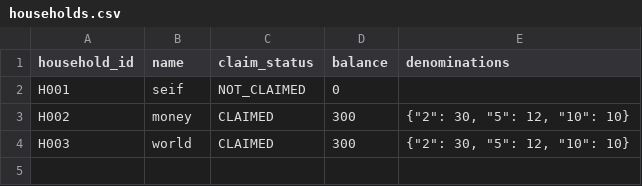
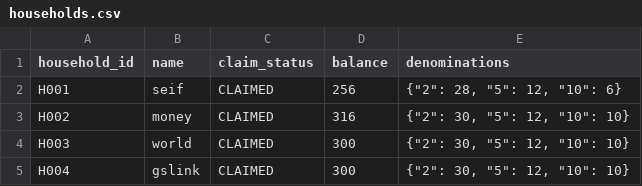
Before and after one commit to seifuntara/AN6007, a CSV file: data/households.csv, drawn as a sheet.

```diff
--- a/data/households.csv
+++ b/data/households.csv
@@ -1,4 +1,5 @@
 household_id,name,claim_status,balance,denominations
-H001,seif,NOT_CLAIMED,0,
-H002,money,CLAIMED,300,"{""2"": 30, ""5"": 12, ""10"": 10}"
+H001,seif,CLAIMED,256,"{""2"": 28, ""5"": 12, ""10"": 6}"
+H002,money,CLAIMED,316,"{""2"": 30, ""5"": 12, ""10"": 10}"
 H003,world,CLAIMED,300,"{""2"": 30, ""5"": 12, ""10"": 10}"
+H004,gslink,CLAIMED,300,"{""2"": 30, ""5"": 12, ""10"": 10}"
```
Also changed, not shown: 9 other files.
